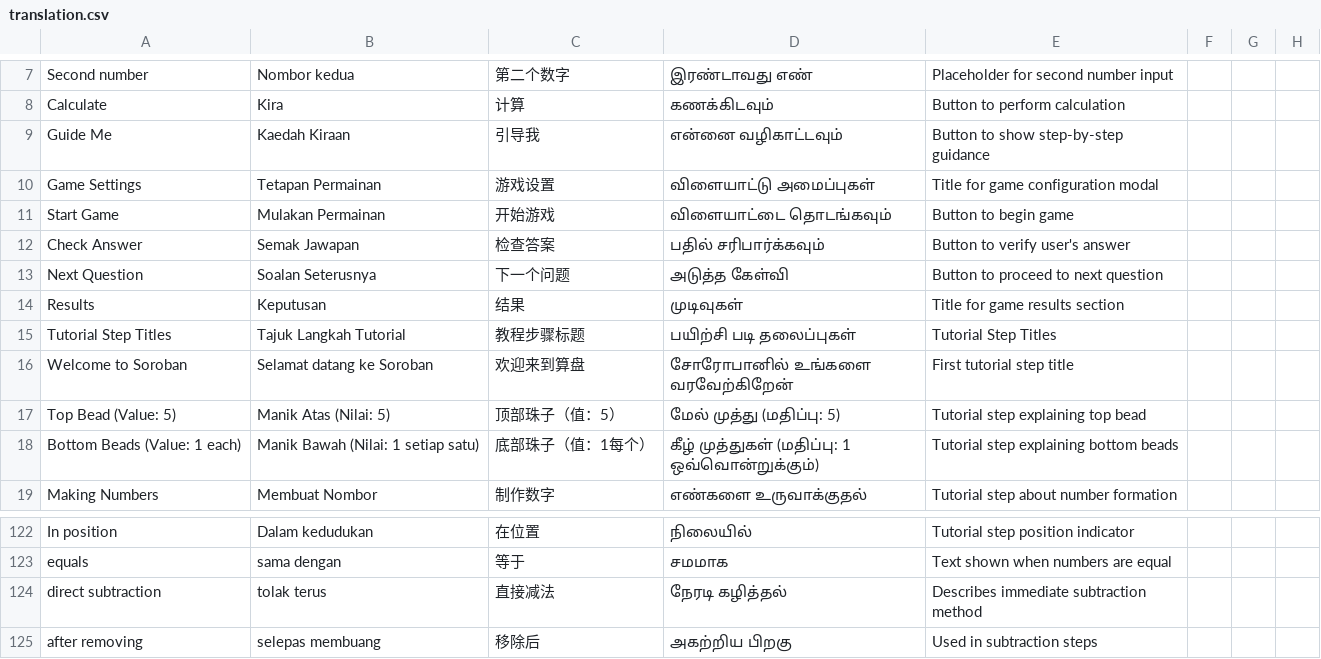
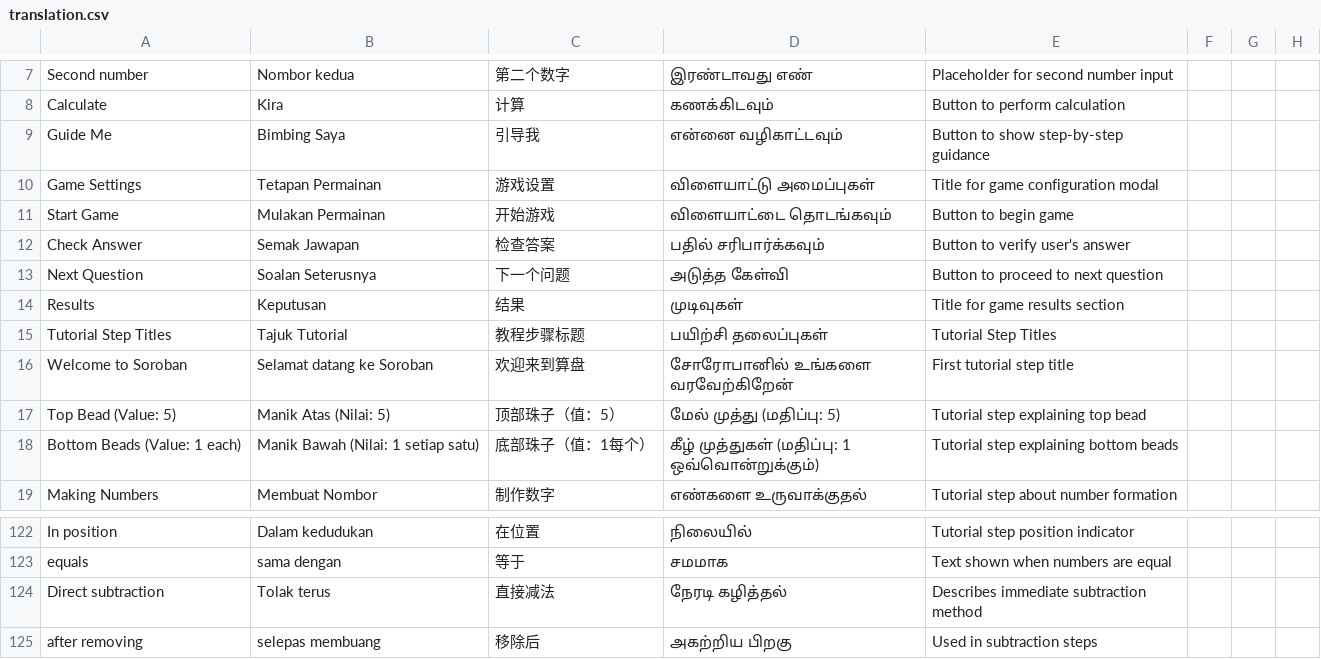
Before and after one commit to bizzkoot/aloha, a CSV file: translation.csv, drawn as a sheet; only a part is shown, gaps mark what is left out; the diff covers the shown part only.

```diff
--- a/translation.csv
+++ b/translation.csv
@@ -8,3 +8,3 @@ Second number,Nombor kedua,第二个数字,இரண்டாவது எண்
 Calculate,Kira,计算,கணக்கிடவும்,Button to perform calculation
-Guide Me,Kaedah Kiraan,引导我,என்னை வழிகாட்டவும்,Button to show step-by-step guidance
+Guide Me,Bimbing Saya,引导我,என்னை வழிகாட்டவும்,Button to show step-by-step guidance
 Game Settings,Tetapan Permainan,游戏设置,விளையாட்டு அமைப்புகள்,Title for game configuration modal
@@ -14,3 +14,3 @@ Next Question,Soalan Seterusnya,下一个问题,அடுத்த கேள்
 Results,Keputusan,结果,முடிவுகள்,Title for game results section
-Tutorial Step Titles,Tajuk Langkah Tutorial,教程步骤标题,பயிற்சி படி தலைப்புகள்,Tutorial Step Titles
+Tutorial Step Titles,Tajuk Tutorial,教程步骤标题,பயிற்சி தலைப்புகள்,Tutorial Step Titles
 Welcome to Soroban,Selamat datang ke Soroban,欢迎来到算盘,சோரோபானில் உங்களை வரவேற்கிறேன்,First tutorial step title
@@ -123,3 +123,3 @@ In position,Dalam kedudukan,在位置,நிலையில்,Tutorial step pos
 equals,sama dengan,等于,சமமாக,Text shown when numbers are equal
-direct subtraction,tolak terus,直接减法,நேரடி கழித்தல்,Describes immediate subtraction method
+Direct subtraction,Tolak terus,直接减法,நேரடி கழித்தல்,Describes immediate subtraction method
 after removing,selepas membuang,移除后,அகற்றிய பிறகு,Used in subtraction steps
```
Also changed, not shown: 1 added row and 20 edited cells elsewhere in this file, 7 other files.
